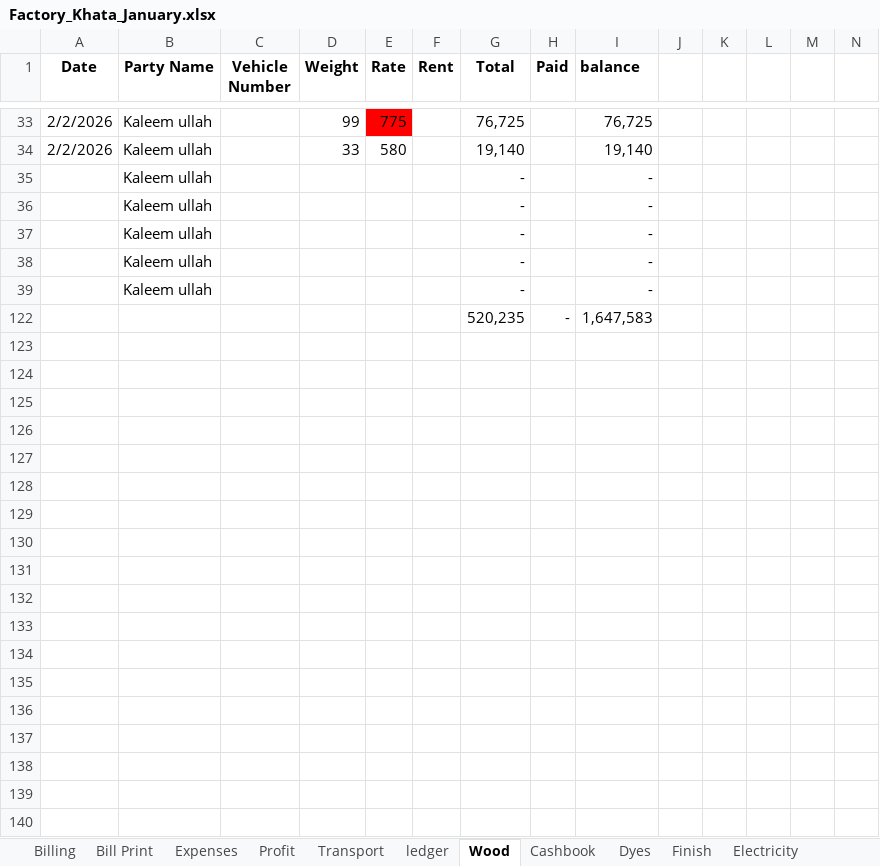
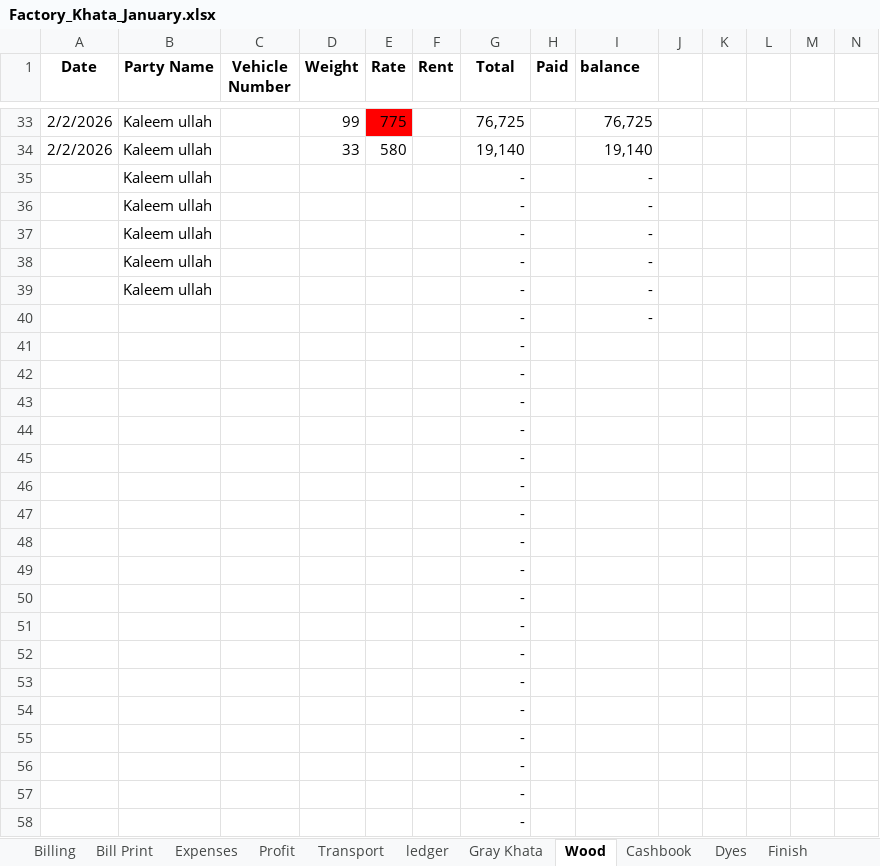
Before and after one commit to omerrazzaq4/AlHamd_Jan, an Excel workbook: Factory_Khata_January.xlsx, sheet Wood, drawn as a sheet; only a part is shown, gaps mark what is left out; values as stored, in another font and other column widths than the file's, no borders; charts and pictures and table styles not drawn; removed rows and columns are numbered as before the commit, all else as after; rows hold the shown columns only; the diff covers the shown part only; the diff names each change by its address in the sheet, - before the commit and + after, or states it on an @@ line.

```diff
--- a/Factory_Khata_January.xlsx (sheet Wood)
+++ b/Factory_Khata_January.xlsx (sheet Wood)
+sheet tab: Gray Khata
-row 122:  |  |  |  |  |  | 520,235 | - | 1,647,583
@@ row 40 unhidden:  |  |  |  |  |  | - |  | - @@
@@ row 41 unhidden:  |  |  |  |  |  | - @@
@@ row 42 unhidden:  |  |  |  |  |  | - @@
@@ row 43 unhidden:  |  |  |  |  |  | - @@
@@ row 44 unhidden:  |  |  |  |  |  | - @@
@@ row 45 unhidden:  |  |  |  |  |  | - @@
@@ row 46 unhidden:  |  |  |  |  |  | - @@
@@ row 47 unhidden:  |  |  |  |  |  | - @@
@@ row 48 unhidden:  |  |  |  |  |  | - @@
@@ row 49 unhidden:  |  |  |  |  |  | - @@
@@ row 50 unhidden:  |  |  |  |  |  | - @@
@@ row 51 unhidden:  |  |  |  |  |  | - @@
@@ row 52 unhidden:  |  |  |  |  |  | - @@
@@ row 53 unhidden:  |  |  |  |  |  | - @@
@@ row 54 unhidden:  |  |  |  |  |  | - @@
@@ row 55 unhidden:  |  |  |  |  |  | - @@
@@ row 56 unhidden:  |  |  |  |  |  | - @@
@@ row 57 unhidden:  |  |  |  |  |  | - @@
@@ row 58 unhidden:  |  |  |  |  |  | - @@
```
Also changed, not shown: 10 added rows, 76 hidden or unhidden rows and 24 edited cells elsewhere in this sheet, sheet Cashbook, sheet ledger, sheet pivot, sheet Billing, sheet Finish, sheet Expenses, 5 more sheets, formulas that keep their value, hidden cells, charts or pictures.
